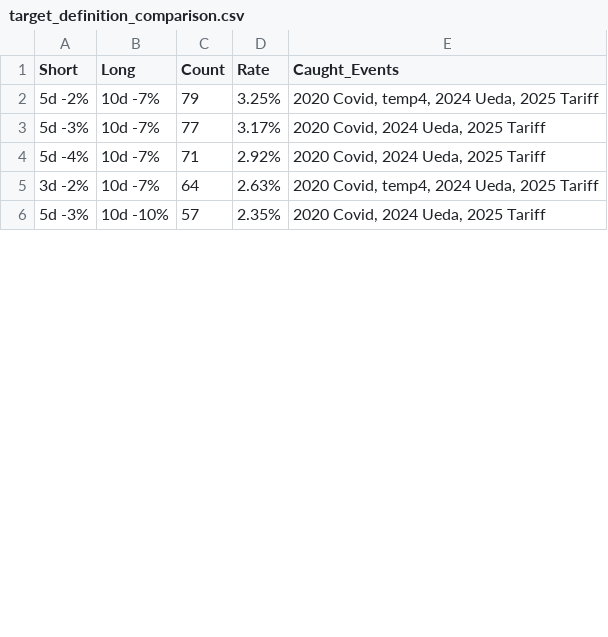
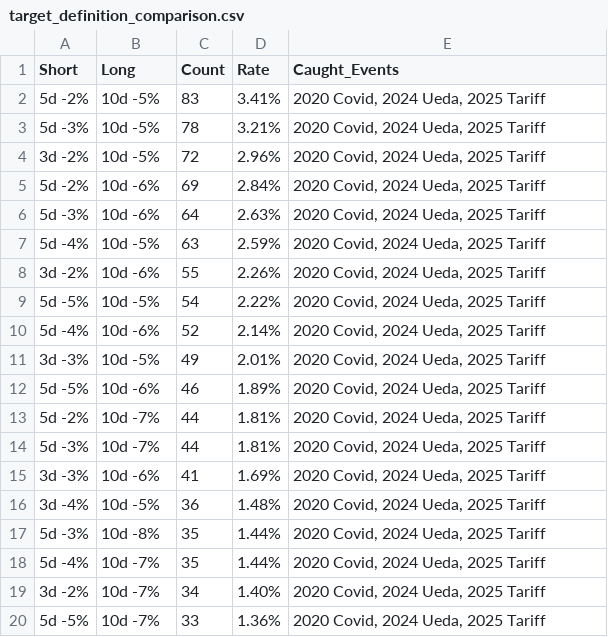
Before and after one commit to waseda-Maruyama/Machine-Learning, a CSV file: RMT-project/target_definition_comparison.csv, drawn as a sheet; only a part is shown; the diff covers the shown part only.

```diff
--- a/RMT-project/target_definition_comparison.csv
+++ b/RMT-project/target_definition_comparison.csv
@@ -1,6 +1,20 @@
 Short,Long,Count,Rate,Caught_Events
-5d -2%,10d -7%,79,3.25%,"2020 Covid, temp4, 2024 Ueda, 2025 Tariff"
-5d -3%,10d -7%,77,3.17%,"2020 Covid, 2024 Ueda, 2025 Tariff"
-5d -4%,10d -7%,71,2.92%,"2020 Covid, 2024 Ueda, 2025 Tariff"
-3d -2%,10d -7%,64,2.63%,"2020 Covid, temp4, 2024 Ueda, 2025 Tariff"
-5d -3%,10d -10%,57,2.35%,"2020 Covid, 2024 Ueda, 2025 Tariff"
+5d -2%,10d -5%,83,3.41%,"2020 Covid, 2024 Ueda, 2025 Tariff"
+5d -3%,10d -5%,78,3.21%,"2020 Covid, 2024 Ueda, 2025 Tariff"
+3d -2%,10d -5%,72,2.96%,"2020 Covid, 2024 Ueda, 2025 Tariff"
+5d -2%,10d -6%,69,2.84%,"2020 Covid, 2024 Ueda, 2025 Tariff"
+5d -3%,10d -6%,64,2.63%,"2020 Covid, 2024 Ueda, 2025 Tariff"
+5d -4%,10d -5%,63,2.59%,"2020 Covid, 2024 Ueda, 2025 Tariff"
+3d -2%,10d -6%,55,2.26%,"2020 Covid, 2024 Ueda, 2025 Tariff"
+5d -5%,10d -5%,54,2.22%,"2020 Covid, 2024 Ueda, 2025 Tariff"
+5d -4%,10d -6%,52,2.14%,"2020 Covid, 2024 Ueda, 2025 Tariff"
+3d -3%,10d -5%,49,2.01%,"2020 Covid, 2024 Ueda, 2025 Tariff"
+5d -5%,10d -6%,46,1.89%,"2020 Covid, 2024 Ueda, 2025 Tariff"
+5d -2%,10d -7%,44,1.81%,"2020 Covid, 2024 Ueda, 2025 Tariff"
+5d -3%,10d -7%,44,1.81%,"2020 Covid, 2024 Ueda, 2025 Tariff"
+3d -3%,10d -6%,41,1.69%,"2020 Covid, 2024 Ueda, 2025 Tariff"
+3d -4%,10d -5%,36,1.48%,"2020 Covid, 2024 Ueda, 2025 Tariff"
+5d -3%,10d -8%,35,1.44%,"2020 Covid, 2024 Ueda, 2025 Tariff"
+5d -4%,10d -7%,35,1.44%,"2020 Covid, 2024 Ueda, 2025 Tariff"
+3d -2%,10d -7%,34,1.40%,"2020 Covid, 2024 Ueda, 2025 Tariff"
+5d -5%,10d -7%,33,1.36%,"2020 Covid, 2024 Ueda, 2025 Tariff"
```
Also changed, not shown: 8 added rows, 2 removed rows and 14 edited cells elsewhere in this file, 52 other files.
